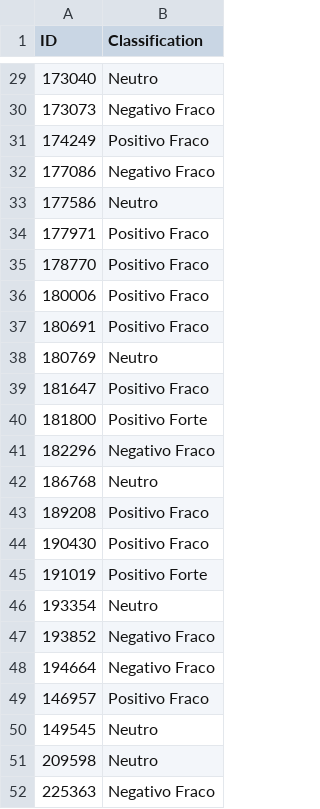
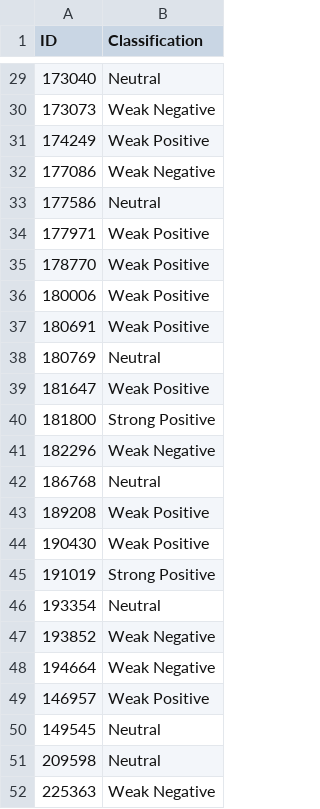
Before and after one commit to leosilva/jss_2021_paper, a CSV file: analyzed_tweets_second_round.csv, drawn as a sheet; only a part is shown, gaps mark what is left out; the diff covers the shown part only.

```diff
--- a/analyzed_tweets_second_round.csv
+++ b/analyzed_tweets_second_round.csv
@@ -29,24 +29,24 @@ ID,Classification
-173040,Neutro
-173073,Negativo Fraco
-174249,Positivo Fraco
-177086,Negativo Fraco
-177586,Neutro
-177971,Positivo Fraco
-178770,Positivo Fraco
-180006,Positivo Fraco
-180691,Positivo Fraco
-180769,Neutro
-181647,Positivo Fraco
-181800,Positivo Forte
-182296,Negativo Fraco
-186768,Neutro
-189208,Positivo Fraco
-190430,Positivo Fraco
-191019,Positivo Forte
-193354,Neutro
-193852,Negativo Fraco
-194664,Negativo Fraco
-146957,Positivo Fraco
-149545,Neutro
-209598,Neutro
-225363,Negativo Fraco
+173040,Neutral
+173073,Weak Negative
+174249,Weak Positive
+177086,Weak Negative
+177586,Neutral
+177971,Weak Positive
+178770,Weak Positive
+180006,Weak Positive
+180691,Weak Positive
+180769,Neutral
+181647,Weak Positive
+181800,Strong Positive
+182296,Weak Negative
+186768,Neutral
+189208,Weak Positive
+190430,Weak Positive
+191019,Strong Positive
+193354,Neutral
+193852,Weak Negative
+194664,Weak Negative
+146957,Weak Positive
+149545,Neutral
+209598,Neutral
+225363,Weak Negative
```
Also changed, not shown: 27 edited cells elsewhere in this file, analyzed_tweets_dataset1_first_round.csv, analyzed_tweets_dataset2_first_round.csv.
